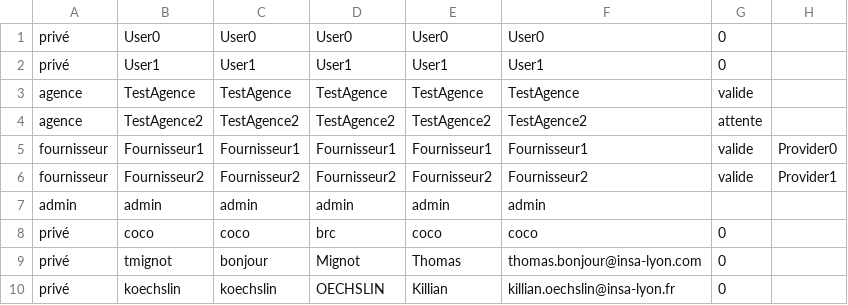
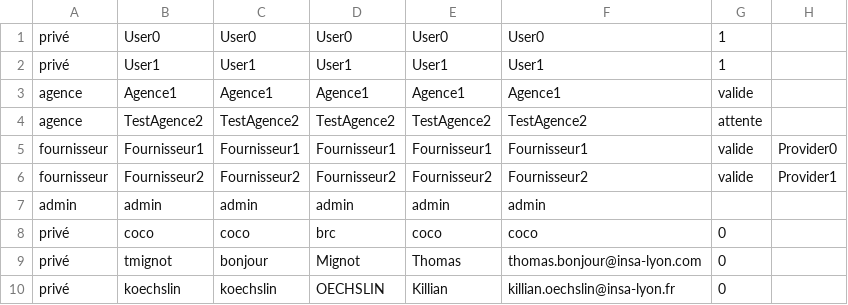
Before and after one commit to corentinbranchereau/Air-Watcher, a CSV file: Data/ownUsers.csv, drawn as a sheet.

```diff
--- a/Data/ownUsers.csv
+++ b/Data/ownUsers.csv
@@ -1,4 +1,4 @@
-privé;User0;User0;User0;User0;User0;0
-privé;User1;User1;User1;User1;User1;0
-agence;TestAgence;TestAgence;TestAgence;TestAgence;TestAgence;valide
+privé;User0;User0;User0;User0;User0;1
+privé;User1;User1;User1;User1;User1;1
+agence;Agence1;Agence1;Agence1;Agence1;Agence1;valide
 agence;TestAgence2;TestAgence2;TestAgence2;TestAgence2;TestAgence2;attente
```
Also changed, not shown: 3 other files.
